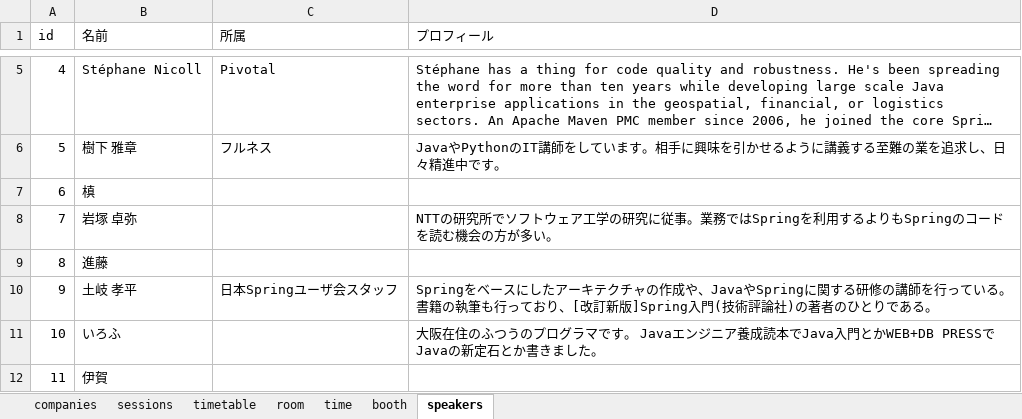
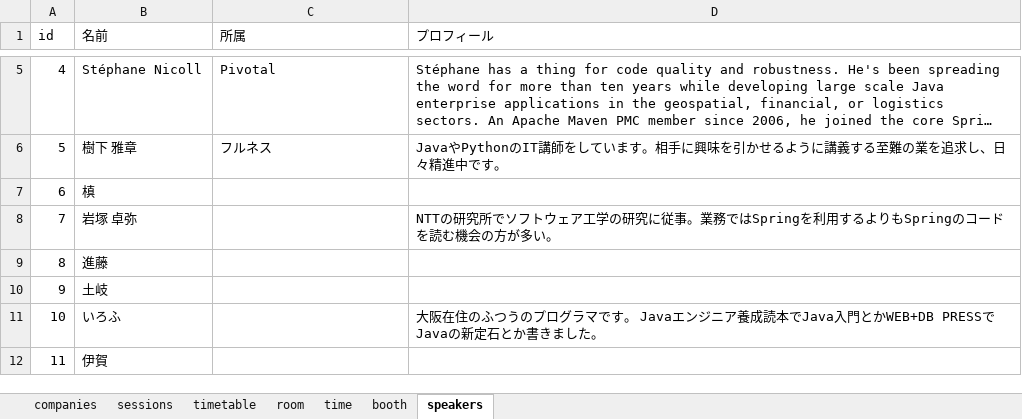
Before and after one commit to jsug-projects/spring-fest-2019, an Excel workbook: data.xlsx, sheet speakers, drawn as a sheet; only a part is shown, gaps mark what is left out; long unchanged cells end in …; values as stored, in another font and other column widths than the file's, no borders; the diff names each change by its address in the sheet, - before the commit and + after, or states it on an @@ line.

```diff
--- a/data.xlsx (sheet speakers)
+++ b/data.xlsx (sheet speakers)
-B10 (名前): 土岐 孝平
+B10 (名前): 土岐
-C10 (所属): 日本Springユーザ会スタッフ
+C10 (所属): (empty)
-D10 (プロフィール): Springをベースにしたアーキテクチャの作成や、JavaやSpringに関する研修の講師を行っている。 書籍の執筆も行っており、[改訂新版]Spring入門(技術評論社)の著者のひとりである。
+D10 (プロフィール): (empty)
```
Also changed, not shown: sheet companies, sheet sessions.
